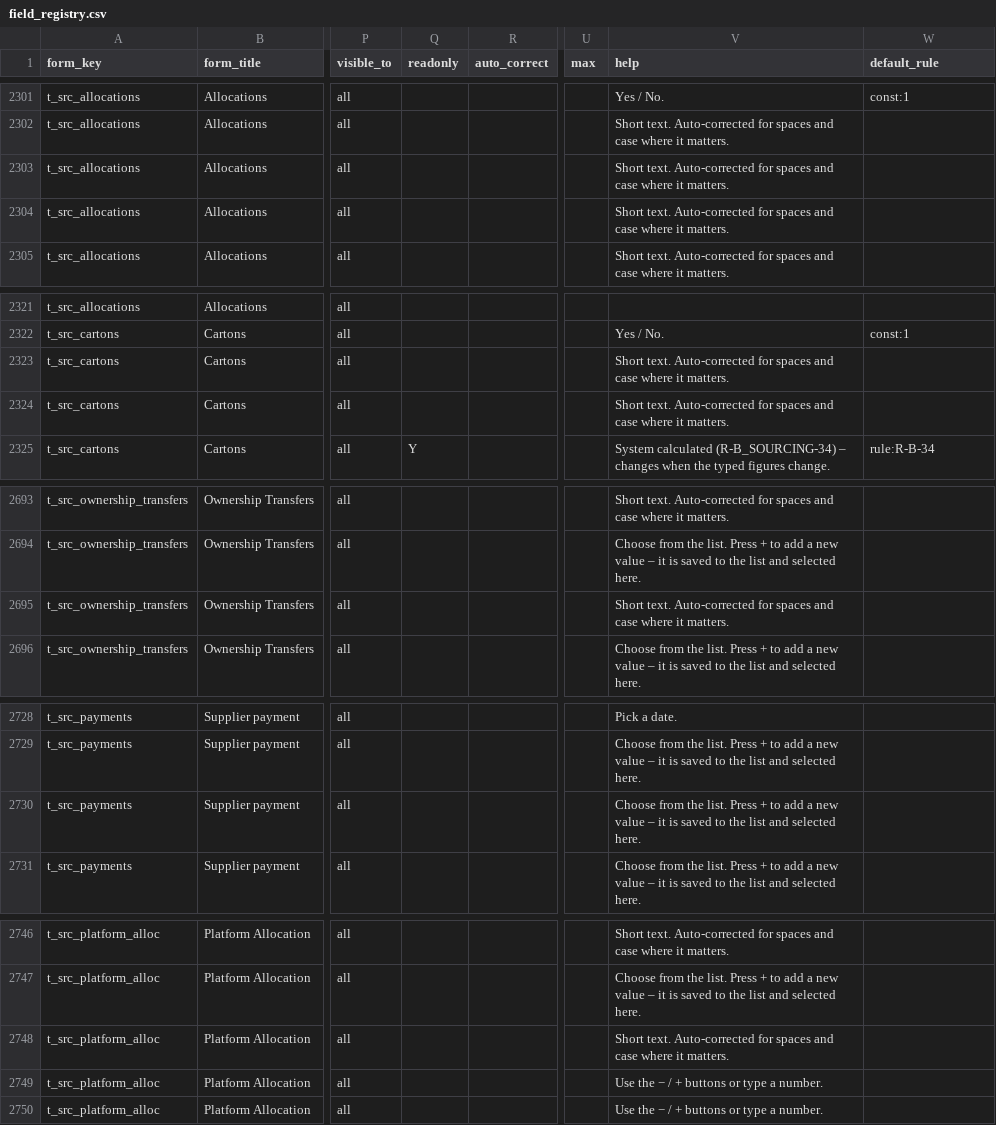
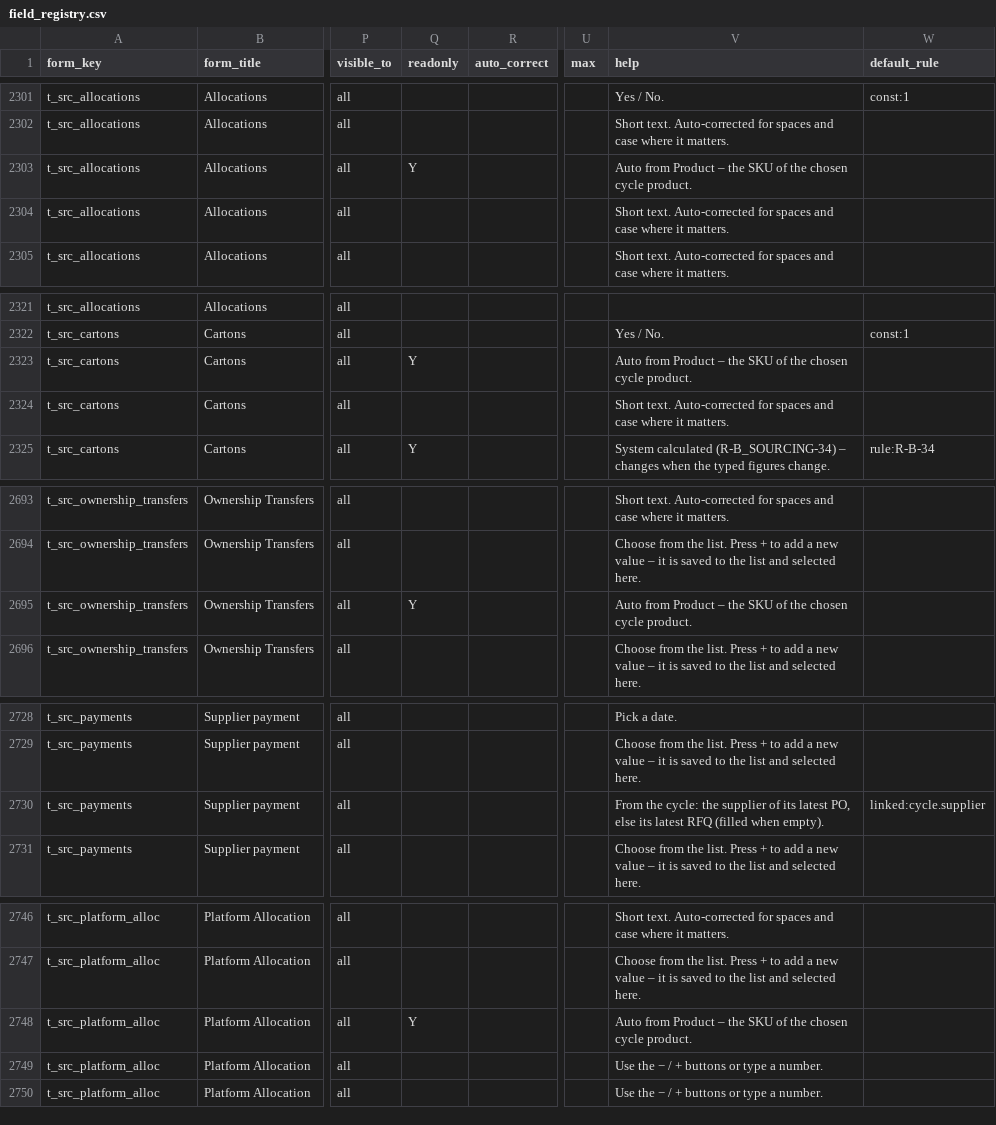
Before and after one commit to aemporio6/moreorderz, a CSV file: database/meta/field_registry.csv, drawn as a sheet; only a part is shown, gaps mark what is left out; the diff covers the shown part only; the diff names each change by its address in the sheet, - before the commit and + after, or states it on an @@ line.

```diff
--- a/database/meta/field_registry.csv
+++ b/database/meta/field_registry.csv
-Q2303 (readonly): (empty)
+Q2303 (readonly): Y
-V2303 (help): Short text. Auto-corrected for spaces and case where it matters.
+V2303 (help): Auto from Product – the SKU of the chosen cycle product.
-Q2323 (readonly): (empty)
+Q2323 (readonly): Y
-V2323 (help): Short text. Auto-corrected for spaces and case where it matters.
+V2323 (help): Auto from Product – the SKU of the chosen cycle product.
-Q2695 (readonly): (empty)
+Q2695 (readonly): Y
-V2695 (help): Short text. Auto-corrected for spaces and case where it matters.
+V2695 (help): Auto from Product – the SKU of the chosen cycle product.
-V2730 (help): Choose from the list. Press + to add a new value – it is saved to the list and selected here.
+V2730 (help): From the cycle: the supplier of its latest PO, else its latest RFQ (filled when empty).
-W2730 (default_rule): (empty)
+W2730 (default_rule): linked:cycle.supplier
-Q2748 (readonly): (empty)
+Q2748 (readonly): Y
-V2748 (help): Short text. Auto-corrected for spaces and case where it matters.
+V2748 (help): Auto from Product – the SKU of the chosen cycle product.
```
Also changed, not shown: 14 edited cells elsewhere in this file, audit/REGISTER_AUDIT.csv, 10 other files.
